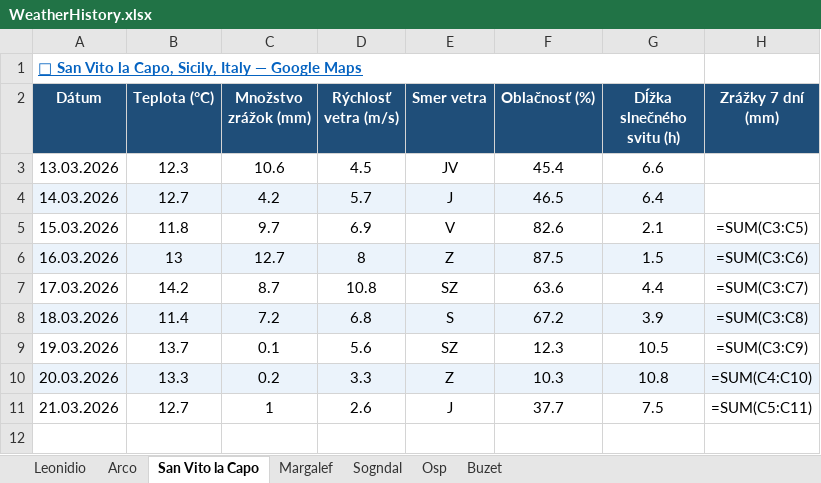
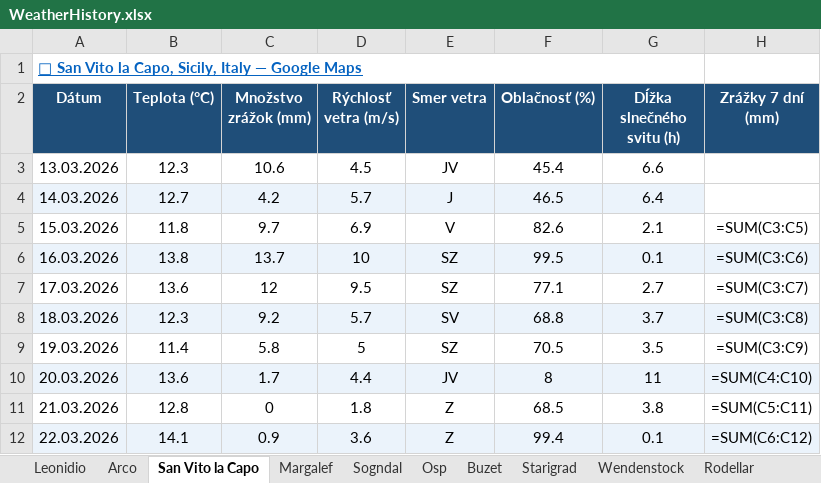
Before and after one commit to slavo1976/AgentWeather, an Excel workbook: WeatherHistory.xlsx, sheet San Vito la Capo, drawn as a sheet; values as stored, in another font and other column widths than the file's, no borders; formulas without a stored value are shown as written; the diff names each change by its address in the sheet, - before the commit and + after, or states it on an @@ line.

```diff
--- a/WeatherHistory.xlsx (sheet San Vito la Capo)
+++ b/WeatherHistory.xlsx (sheet San Vito la Capo)
+sheet tab: Starigrad
+sheet tab: Wendenstock
+sheet tab: Rodellar
-B6 (Teplota (°C)): 13
+B6 (Teplota (°C)): 13.8
-C6 (Množstvo zrážok (mm)): 12.7
+C6 (Množstvo zrážok (mm)): 13.7
-D6 (Rýchlosť vetra (m/s)): 8
+D6 (Rýchlosť vetra (m/s)): 10
-E6 (Smer vetra): Z
+E6 (Smer vetra): SZ
-F6 (Oblačnosť (%)): 87.5
+F6 (Oblačnosť (%)): 99.5
-G6 (Dĺžka slnečného svitu (h)): 1.5
+G6 (Dĺžka slnečného svitu (h)): 0.1
-B7 (Teplota (°C)): 14.2
+B7 (Teplota (°C)): 13.6
-C7 (Množstvo zrážok (mm)): 8.7
+C7 (Množstvo zrážok (mm)): 12
-D7 (Rýchlosť vetra (m/s)): 10.8
+D7 (Rýchlosť vetra (m/s)): 9.5
-F7 (Oblačnosť (%)): 63.6
+F7 (Oblačnosť (%)): 77.1
-G7 (Dĺžka slnečného svitu (h)): 4.4
+G7 (Dĺžka slnečného svitu (h)): 2.7
-B8 (Teplota (°C)): 11.4
+B8 (Teplota (°C)): 12.3
-C8 (Množstvo zrážok (mm)): 7.2
+C8 (Množstvo zrážok (mm)): 9.2
-D8 (Rýchlosť vetra (m/s)): 6.8
+D8 (Rýchlosť vetra (m/s)): 5.7
-E8 (Smer vetra): S
+E8 (Smer vetra): SV
-F8 (Oblačnosť (%)): 67.2
+F8 (Oblačnosť (%)): 68.8
-G8 (Dĺžka slnečného svitu (h)): 3.9
+G8 (Dĺžka slnečného svitu (h)): 3.7
-B9 (Teplota (°C)): 13.7
+B9 (Teplota (°C)): 11.4
-C9 (Množstvo zrážok (mm)): 0.1
+C9 (Množstvo zrážok (mm)): 5.8
-D9 (Rýchlosť vetra (m/s)): 5.6
+D9 (Rýchlosť vetra (m/s)): 5
-F9 (Oblačnosť (%)): 12.3
+F9 (Oblačnosť (%)): 70.5
-G9 (Dĺžka slnečného svitu (h)): 10.5
+G9 (Dĺžka slnečného svitu (h)): 3.5
-B10 (Teplota (°C)): 13.3
+B10 (Teplota (°C)): 13.6
-C10 (Množstvo zrážok (mm)): 0.2
+C10 (Množstvo zrážok (mm)): 1.7
-D10 (Rýchlosť vetra (m/s)): 3.3
+D10 (Rýchlosť vetra (m/s)): 4.4
-E10 (Smer vetra): Z
+E10 (Smer vetra): JV
-F10 (Oblačnosť (%)): 10.3
+F10 (Oblačnosť (%)): 8
-G10 (Dĺžka slnečného svitu (h)): 10.8
+G10 (Dĺžka slnečného svitu (h)): 11
-B11 (Teplota (°C)): 12.7
+B11 (Teplota (°C)): 12.8
-C11 (Množstvo zrážok (mm)): 1
+C11 (Množstvo zrážok (mm)): 0
-D11 (Rýchlosť vetra (m/s)): 2.6
+D11 (Rýchlosť vetra (m/s)): 1.8
-E11 (Smer vetra): J
+E11 (Smer vetra): Z
-F11 (Oblačnosť (%)): 37.7
+F11 (Oblačnosť (%)): 68.5
-G11 (Dĺžka slnečného svitu (h)): 7.5
+G11 (Dĺžka slnečného svitu (h)): 3.8
+row 12: 22.03.2026 | 14.1 | 0.9 | 3.6 | Z | 99.4 | 0.1 | =SUM(C6:C12)
```
Also changed, not shown: sheet Leonidio, sheet Arco, sheet Osp, sheet Buzet, sheet Sogndal, sheet Margalef, other sheet tabs.
